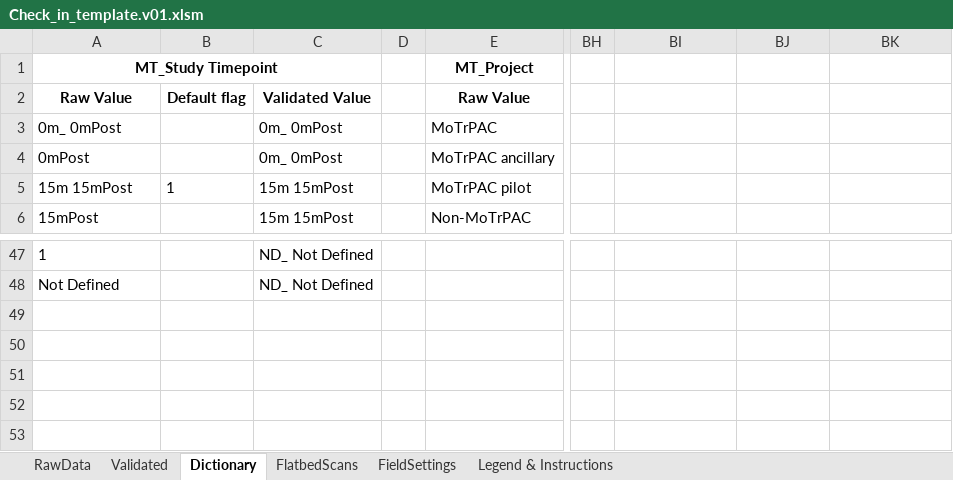
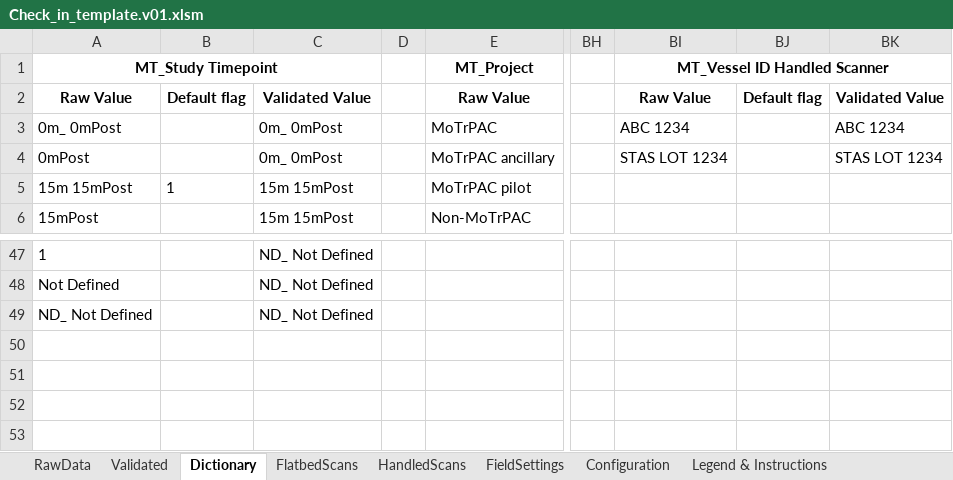
Before and after one commit to stasrira/Mount_Sinai_Mater_Import_Template, an Excel workbook: Check_in_template.v01.xlsm, sheet Dictionary, drawn as a sheet; only a part is shown, gaps mark what is left out; values as stored, in another font and other column widths than the file's, no borders; the diff names each change by its address in the sheet, - before the commit and + after, or states it on an @@ line.

Commit message:
Adds 'HandledScans' sheet and functionality to process scans from there. Updates functionality of the FlatbedScans sheet to accomodate the new one and improve the logic there. Updates for the existing MTC profiles are required to maintain flatbedScans sheet to work properly. No changes to the version of of the MCT.

```diff
--- a/Check_in_template.v01.xlsm (sheet Dictionary)
+++ b/Check_in_template.v01.xlsm (sheet Dictionary)
+sheet tab: HandledScans
@@ sheet tab unhidden: Configuration @@
-BI1: (empty)
+BI1: MT_Vessel ID Handled Scanner
+BI1:BK1 merged
-BI2 (MT_Vessel ID Handled Scanner): (empty)
+BI2 (MT_Vessel ID Handled Scanner): Raw Value
-BJ2: (empty)
+BJ2: Default flag
-BK2: (empty)
+BK2: Validated Value
-BI3 (MT_Vessel ID Handled Scanner): (empty)
+BI3 (MT_Vessel ID Handled Scanner): ABC 1234
-BK3: (empty)
+BK3: ABC 1234
-BI4 (MT_Vessel ID Handled Scanner): (empty)
+BI4 (MT_Vessel ID Handled Scanner): STAS LOT 1234
-BK4: (empty)
+BK4: STAS LOT 1234
-A49 (MT_Study Timepoint): (empty)
+A49 (MT_Study Timepoint): ND_ Not Defined
-C49: (empty)
+C49: ND_ Not Defined
```
Also changed, not shown: sheet Validated, sheet FieldSettings, sheet RawData, charts or pictures, 5 other files.
